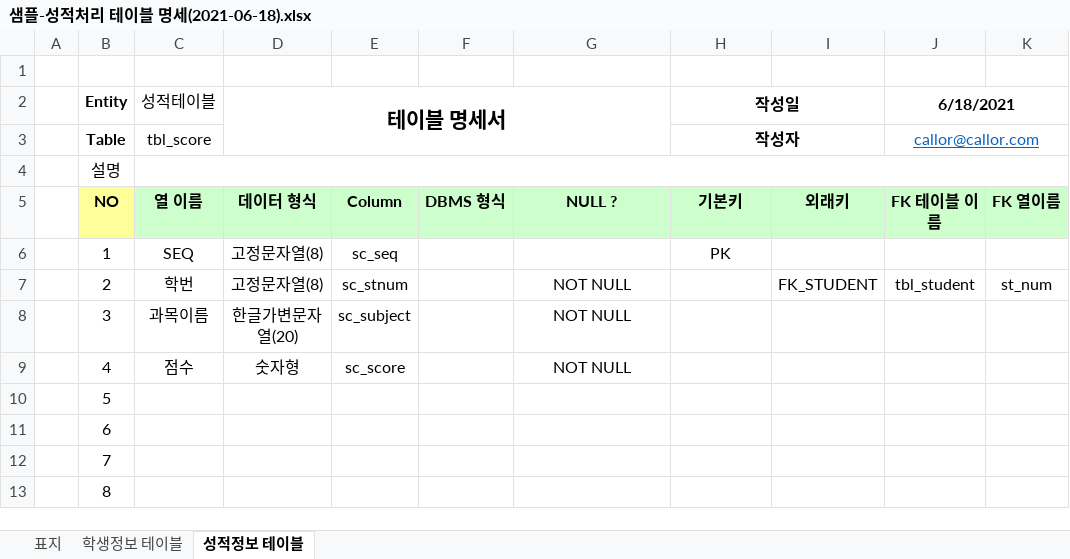
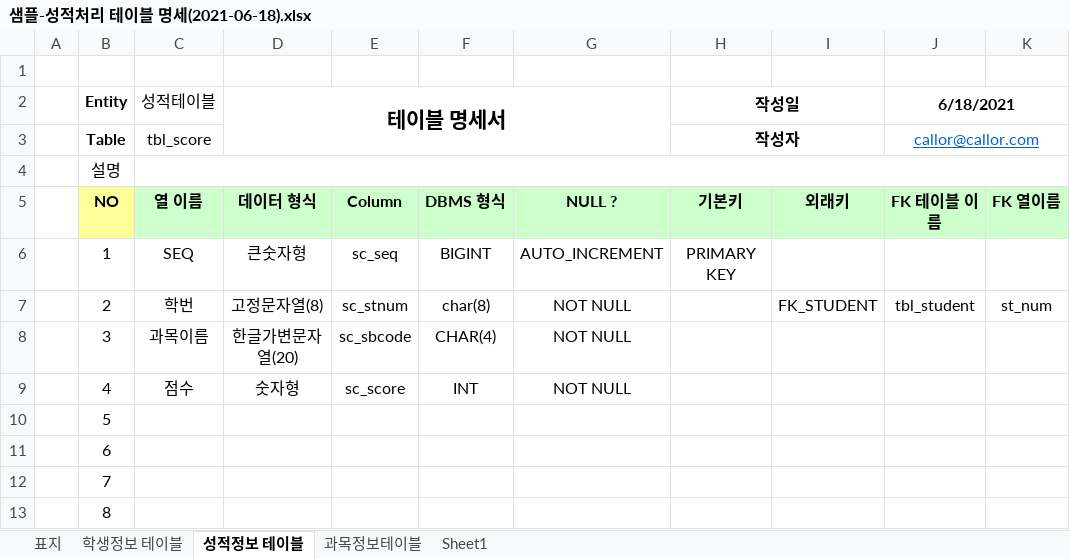
Before and after one commit to callor/Reference, an Excel workbook: 샘플데이터/샘플-성적처리 테이블 명세(2021-06-18).xlsx, sheet 성적정보 테이블, drawn as a sheet; only a part is shown; values as stored, in another font and other column widths than the file's, no borders; the diff names each change by its address in the sheet, - before the commit and + after, or states it on an @@ line.

```diff
--- a/샘플데이터/샘플-성적처리 테이블 명세(2021-06-18).xlsx (sheet 성적정보 테이블)
+++ b/샘플데이터/샘플-성적처리 테이블 명세(2021-06-18).xlsx (sheet 성적정보 테이블)
+sheet tab: 과목정보테이블
+sheet tab: Sheet1
-D6 (테이블 명세서): 고정문자열(8)
+D6 (테이블 명세서): 큰숫자형
-F6: (empty)
+F6: BIGINT
-G6: (empty)
+G6: AUTO_INCREMENT
-H6 (작성일): PK
+H6 (작성일): PRIMARY KEY
-F7: (empty)
+F7: char(8)
-E8: sc_subject
+E8: sc_sbcode
-F8: (empty)
+F8: CHAR(4)
-F9: (empty)
+F9: INT
```
Also changed, not shown: sheet 학생정보 테이블.
